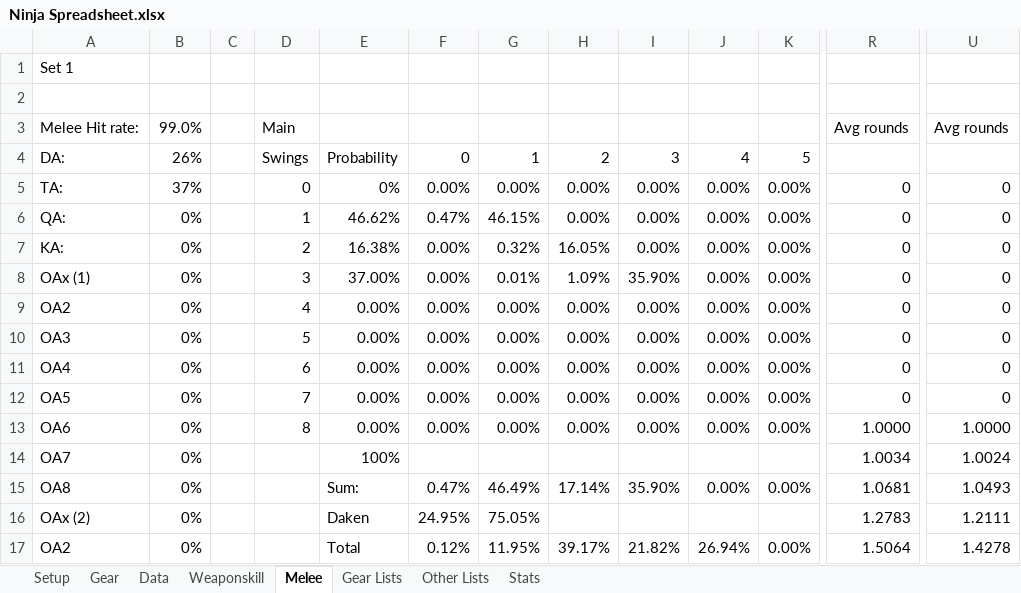
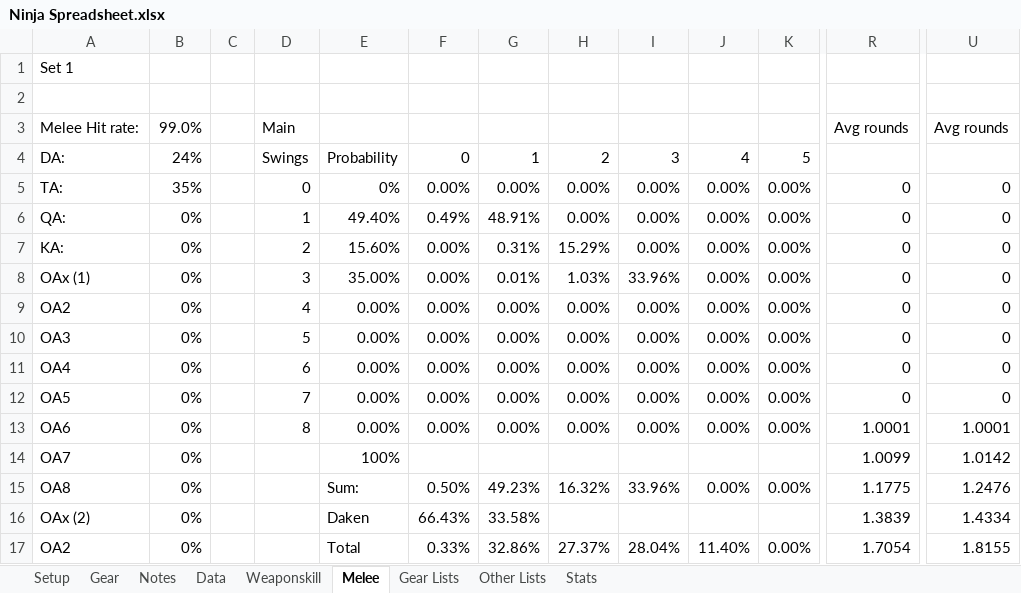
Before and after one commit to NextGames2000/Spreadsheets, an Excel workbook: Ninja Spreadsheet.xlsx, sheet Melee, drawn as a sheet; only a part is shown, gaps mark what is left out; values as stored, in another font and other column widths than the file's, no borders; the diff covers the shown part only; the diff names each change by its address in the sheet, - before the commit and + after, or states it on an @@ line.

```diff
--- a/Ninja Spreadsheet.xlsx (sheet Melee)
+++ b/Ninja Spreadsheet.xlsx (sheet Melee)
+sheet tab: Notes
-B4: 26%
+B4: 24%
-B5: 37%
+B5: 35%
-E6: 46.62%
+E6: 49.40%
-F6: 0.47%
+F6: 0.49%
-G6: 46.15%
+G6: 48.91%
-E7: 16.38%
+E7: 15.60%
-G7: 0.32%
+G7: 0.31%
-H7: 16.05%
+H7: 15.29%
-E8: 37.00%
+E8: 35.00%
-H8: 1.09%
+H8: 1.03%
-I8: 35.90%
+I8: 33.96%
-R13: 1.0000
+R13: 1.0001
-U13: 1.0000
+U13: 1.0001
-R14: 1.0034
+R14: 1.0099
-U14: 1.0024
+U14: 1.0142
-F15: 0.47%
+F15: 0.50%
-G15: 46.49%
+G15: 49.23%
-H15: 17.14%
+H15: 16.32%
-I15: 35.90%
+I15: 33.96%
-R15: 1.0681
+R15: 1.1775
-U15: 1.0493
+U15: 1.2476
-F16: 24.95%
+F16: 66.43%
-G16: 75.05%
+G16: 33.58%
-R16: 1.2783
+R16: 1.3839
-U16: 1.2111
+U16: 1.4334
-F17: 0.12%
+F17: 0.33%
-G17: 11.95%
+G17: 32.86%
-H17: 39.17%
+H17: 27.37%
-I17: 21.82%
+I17: 28.04%
-J17: 26.94%
+J17: 11.40%
-R17: 1.5064
+R17: 1.7054
-U17: 1.4278
+U17: 1.8155
```
Also changed, not shown: other rows of this sheet, sheet Weaponskill, sheet Data, sheet Gear Lists, sheet Gear, sheet Setup, sheet Other Lists, formulas that keep their value, 3 other files.
